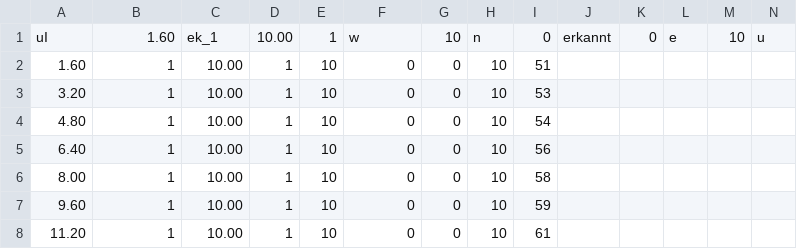
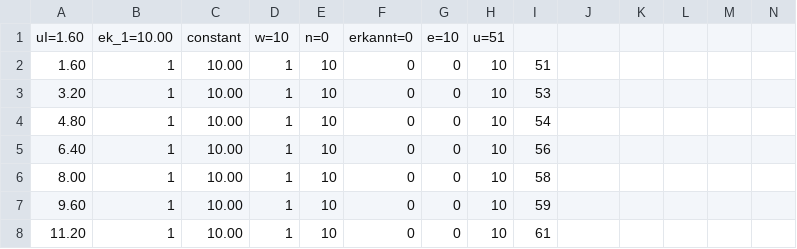
Before and after one commit to glenn-kessler/Informationssysteme, a CSV file: pp.csv, drawn as a sheet; only a part is shown; removed rows and columns are numbered as before the commit, all else as after; rows hold the shown columns only; the diff names each change by its address in the sheet, - before the commit and + after, or states it on an @@ line.

Commit message:
Update pp.csv

```diff
--- a/pp.csv
+++ b/pp.csv
-row 1: uI | 1.60 | ek_1 | 10.00 | 1 | w | 10 | n | 0 | erkannt | 0 | e | 10 | u
+row 1: uI=1.60 | ek_1=10.00 | constant | w=10 | n=0 | erkannt=0 | e=10 | u=51
```
